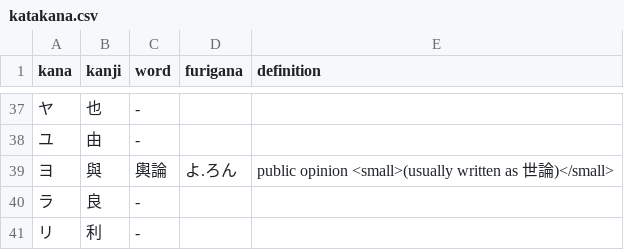
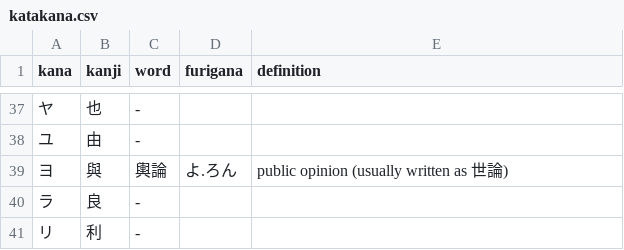
Before and after one commit to emmiegit/japanese, a CSV file: kana_origins/katakana.csv, drawn as a sheet; only a part is shown, gaps mark what is left out.

```diff
--- a/kana_origins/katakana.csv
+++ b/kana_origins/katakana.csv
@@ -38,3 +38,3 @@ kana,kanji,word,furigana,definition
 ユ,由,-,,
-ヨ,與,輿論,よ.ろん,"public opinion <small>(usually written as 世論)</small>"
+ヨ,與,輿論,よ.ろん,"public opinion (usually written as 世論)"
 ラ,良,-,,
```
Also changed, not shown: 1 other file.
